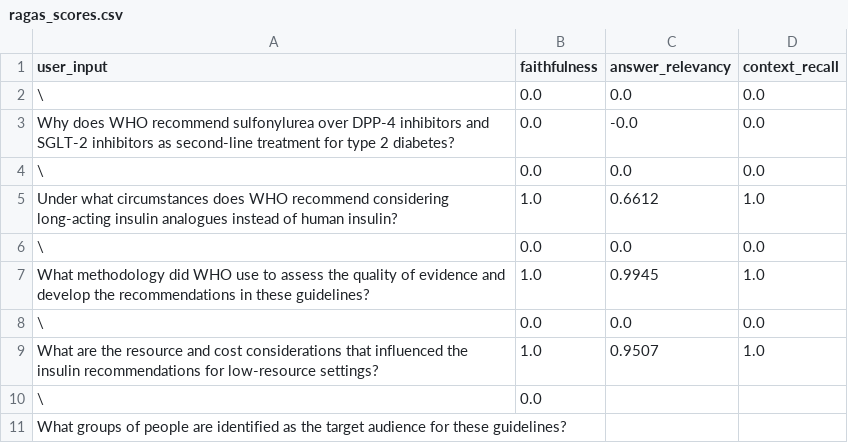
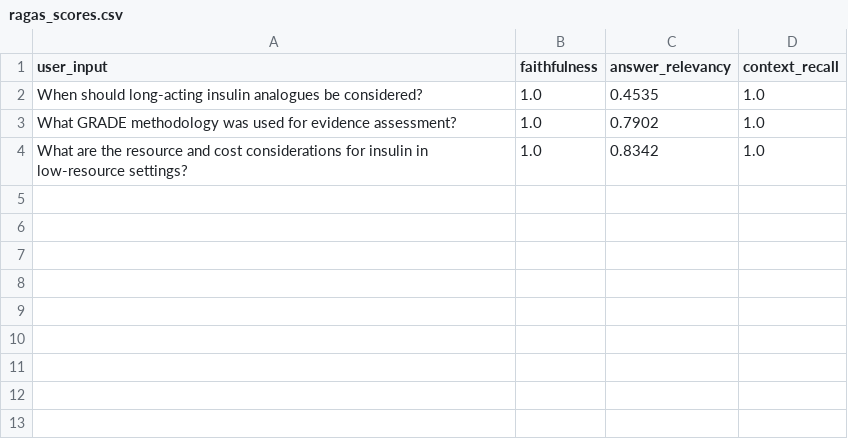
Before and after one commit to sakshisingh-mooni/RAG-AI-Assistant, a CSV file: results/ragas_scores.csv, drawn as a sheet.

Commit message:
Update README with RAGAS evaluation results

```diff
--- a/results/ragas_scores.csv
+++ b/results/ragas_scores.csv
@@ -1,11 +1,4 @@
 user_input,faithfulness,answer_relevancy,context_recall
-\,0.0,0.0,0.0
-Why does WHO recommend sulfonylurea over DPP-4 inhibitors and SGLT-2 inhibitors as second-line treatment for type 2 diabetes?,0.0,-0.0,0.0
-\,0.0,0.0,0.0
-Under what circumstances does WHO recommend considering long-acting insulin analogues instead of human insulin?,1.0,0.6612,1.0
-\,0.0,0.0,0.0
-What methodology did WHO use to assess the quality of evidence and develop the recommendations in these guidelines?,1.0,0.9945,1.0
-\,0.0,0.0,0.0
-What are the resource and cost considerations that influenced the insulin recommendations for low-resource settings?,1.0,0.9507,1.0
-\,0.0,,
-What groups of people are identified as the target audience for these guidelines?,,,
+When should long-acting insulin analogues be considered?,1.0,0.4535,1.0
+What GRADE methodology was used for evidence assessment?,1.0,0.7902,1.0
+What are the resource and cost considerations for insulin in low-resource settings?,1.0,0.8342,1.0
```
Also changed, not shown: 2 other files.
